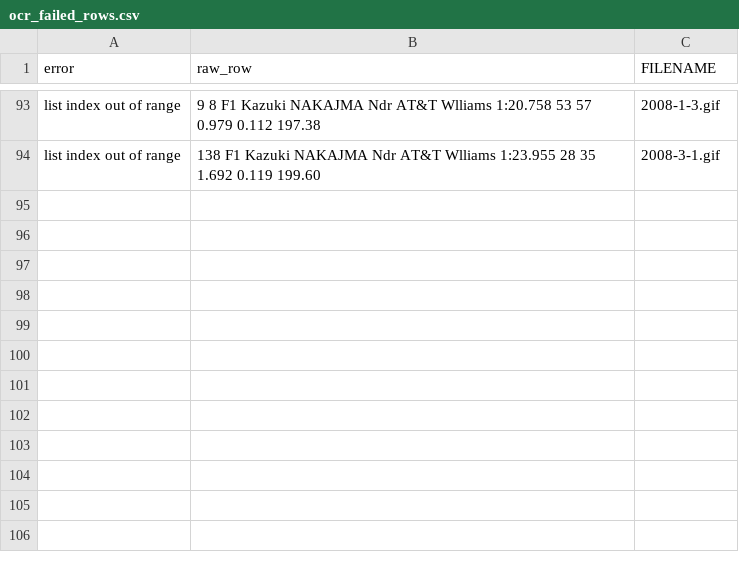
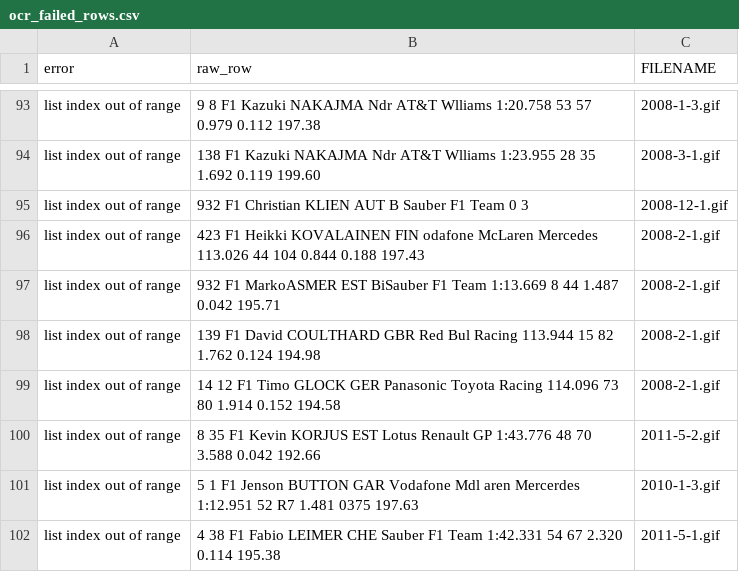
Before and after one commit to coulterg/F1PreseasonTesting, a CSV file: output/ocr_failed_rows.csv, drawn as a sheet; only a part is shown, gaps mark what is left out; the diff names each change by its address in the sheet, - before the commit and + after, or states it on an @@ line.

Commit message:
Complete fuzzy-match on raw OCR outputs, matching to F1DB features

```diff
--- a/output/ocr_failed_rows.csv
+++ b/output/ocr_failed_rows.csv
+row 95: list index out of range | 932 F1 Christian KLIEN AUT B Sauber F1 Team 0 3 | 2008-12-1.gif
+row 96: list index out of range | 423 F1 Heikki KOVALAINEN FIN odafone McLaren Mercedes 113.026 44 104 0.844 0.188 197.43 | 2008-2-1.gif
+row 97: list index out of range | 932 F1 MarkoASMER EST BiSauber F1 Team 1:13.669 8 44 1.487 0.042 195.71 | 2008-2-1.gif
+row 98: list index out of range | 139 F1 David COULTHARD GBR Red Bul Racing 113.944 15 82 1.762 0.124 194.98 | 2008-2-1.gif
+row 99: list index out of range | 14 12 F1 Timo GLOCK GER Panasonic Toyota Racing 114.096 73 80 1.914 0.152 194.58 | 2008-2-1.gif
+row 100: list index out of range | 8 35 F1 Kevin KORJUS EST Lotus Renault GP 1:43.776 48 70 3.588 0.042 192.66 | 2011-5-2.gif
+row 101: list index out of range | 5 1 F1 Jenson BUTTON GAR Vodafone Mdl aren Mercerdes 1:12.951 52 R7 1.481 0375 197.63 | 2010-1-3.gif
+row 102: list index out of range | 4 38 F1 Fabio LEIMER CHE Sauber F1 Team 1:42.331 54 67 2.320 0.114 195.38 | 2011-5-1.gif
```
Also changed, not shown: 22 other files.
